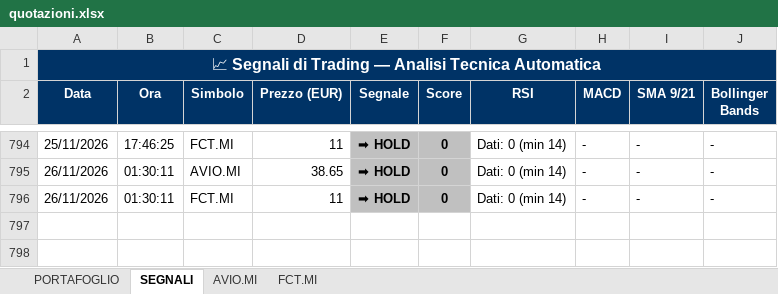
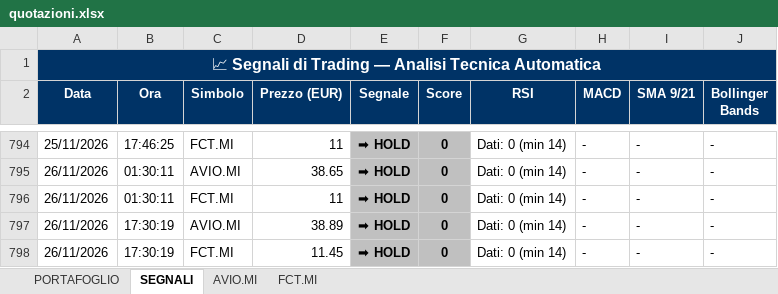
Before and after one commit to GianluGreco/stock_monitor, an Excel workbook: output/quotazioni.xlsx, sheet SEGNALI, drawn as a sheet; only a part is shown, gaps mark what is left out; values as stored, in another font and other column widths than the file's, no borders; the diff names each change by its address in the sheet, - before the commit and + after, or states it on an @@ line.

```diff
--- a/output/quotazioni.xlsx (sheet SEGNALI)
+++ b/output/quotazioni.xlsx (sheet SEGNALI)
+row 797: 26/11/2026 | 17:30:19 | AVIO.MI | 38.89 | ➡ HOLD | 0 | Dati: 0 (min 14) | - | - | -
+row 798: 26/11/2026 | 17:30:19 | FCT.MI | 11.45 | ➡ HOLD | 0 | Dati: 0 (min 14) | - | - | -
```
Also changed, not shown: sheet PORTAFOGLIO, sheet AVIO.MI, sheet FCT.MI, 2 other files.
